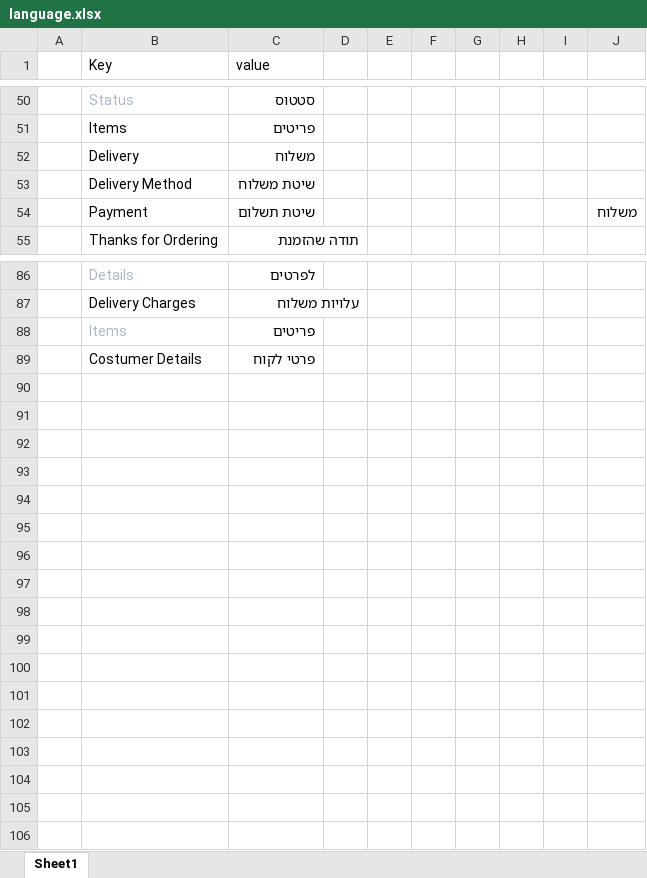
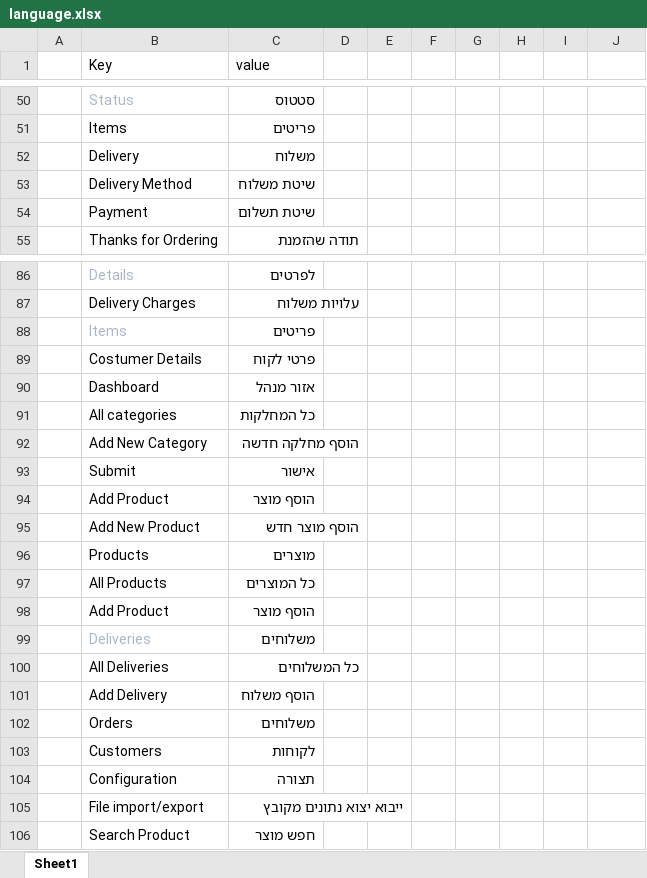
Before and after one commit to chaya7282/flask-shop-master, an Excel workbook: flaskshop/static/uploads/language.xlsx, sheet Sheet1, drawn as a sheet; only a part is shown, gaps mark what is left out; values as stored, in another font and other column widths than the file's, no borders; the diff names each change by its address in the sheet, - before the commit and + after, or states it on an @@ line.

Commit message:
commit with import file

```diff
--- a/flaskshop/static/uploads/language.xlsx (sheet Sheet1)
+++ b/flaskshop/static/uploads/language.xlsx (sheet Sheet1)
-J54: משלוח
+J54: (empty)
+row 90:  | Dashboard | אזור מנהל
+row 91:  | All categories | כל המחלקות
+row 92:  | Add New Category | הוסף מחלקה חדשה
+row 93:  | Submit | אישור
+row 94:  | Add Product | הוסף מוצר
+row 95:  | Add New Product | הוסף מוצר חדש
+row 96:  | Products | מוצרים
+row 97:  | All Products | כל המוצרים
+row 98:  | Add Product | הוסף מוצר
+row 99:  | Deliveries | משלוחים
+row 100:  | All Deliveries | כל המשלוחים
+row 101:  | Add Delivery | הוסף משלוח
+row 102:  | Orders | משלוחים
+row 103:  | Customers | לקוחות
+row 104:  | Configuration | תצורה
+row 105:  | File import/export | ייבוא יצוא נתונים מקובץ
+row 106:  | Search Product | חפש מוצר
```
Also changed, not shown: 10 other files.
